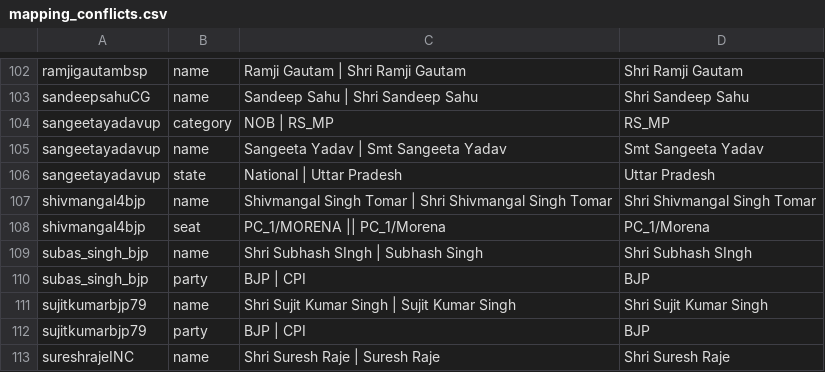
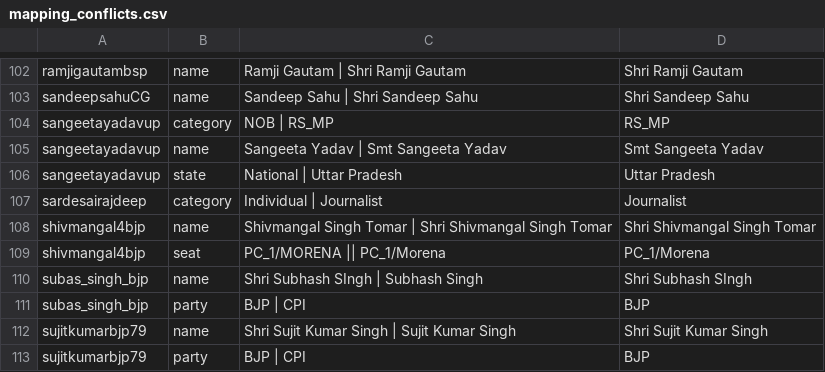
Before and after one commit to itsec789-lgtm/Political-Pulse, a CSV file: DASHBOARD/mapping_conflicts.csv, drawn as a sheet; only a part is shown, gaps mark what is left out; the shorter side is filled out with more unchanged rows; the diff names each change by its address in the sheet, - before the commit and + after, or states it on an @@ line.

```diff
--- a/DASHBOARD/mapping_conflicts.csv
+++ b/DASHBOARD/mapping_conflicts.csv
+row 107: sardesairajdeep | category | Individual | Journalist | Journalist
```
Also changed, not shown: DASHBOARD/needs_mapping.csv, DASHBOARD/new_handles_today.csv, 30 other files.
